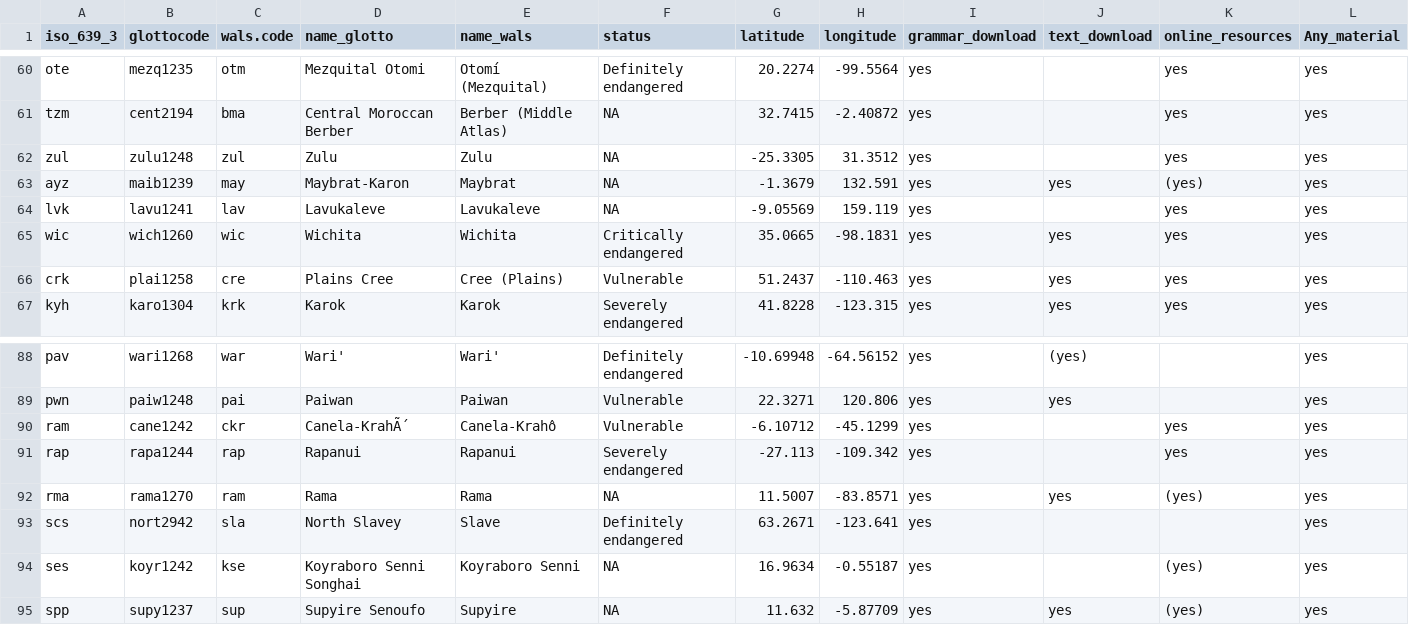
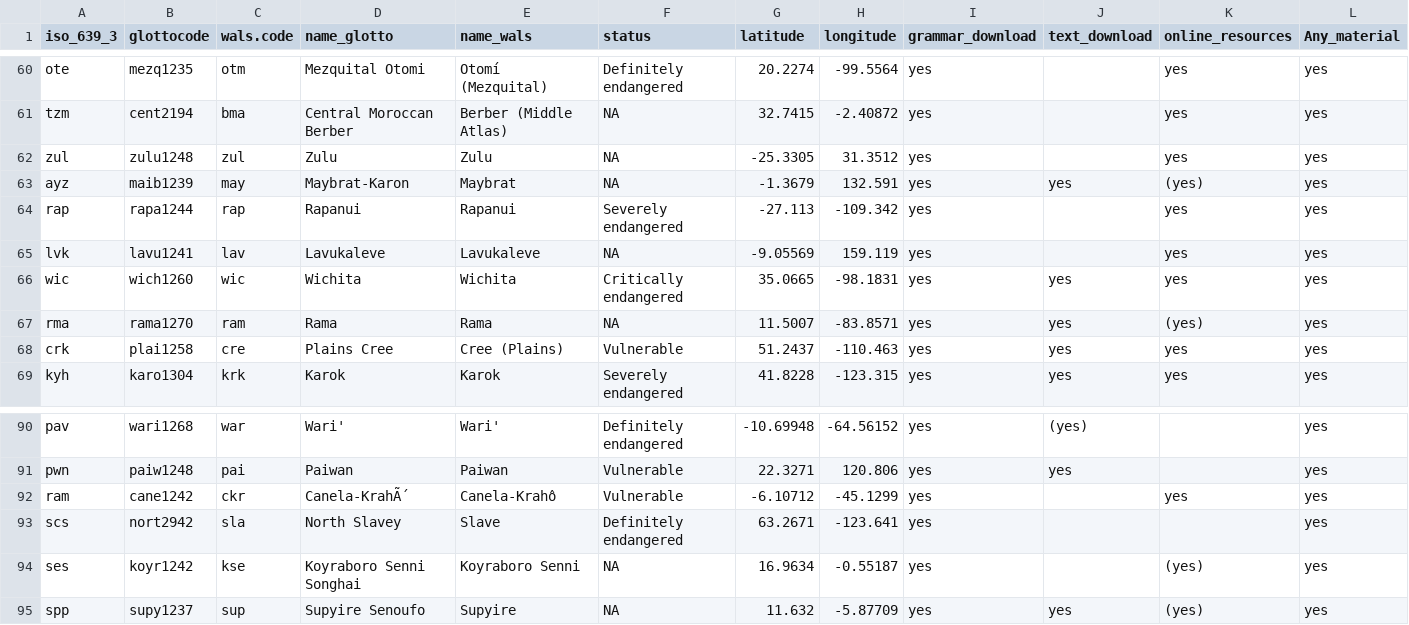
Before and after one commit to MorphDiv/TeDDi_sample, a CSV file: LangInfo/progress_100LC.csv, drawn as a sheet; only a part is shown, gaps mark what is left out; removed rows and columns are numbered as before the commit, all else as after; rows hold the shown columns only; the diff names each change by its address in the sheet, - before the commit and + after, or states it on an @@ line.

Commit message:
updated progress file

```diff
--- a/LangInfo/progress_100LC.csv
+++ b/LangInfo/progress_100LC.csv
+row 64: rap | rapa1244 | rap | Rapanui | Rapanui | Severely endangered | -27.113 | -109.342 | yes |  | yes | yes
+row 67: rma | rama1270 | ram | Rama | Rama | NA | 11.5007 | -83.8571 | yes | yes | (yes) | yes
-row 91: rap | rapa1244 | rap | Rapanui | Rapanui | Severely endangered | -27.113 | -109.342 | yes |  | yes | yes
-row 92: rma | rama1270 | ram | Rama | Rama | NA | 11.5007 | -83.8571 | yes | yes | (yes) | yes
```
Also changed, not shown: 1 other file.
